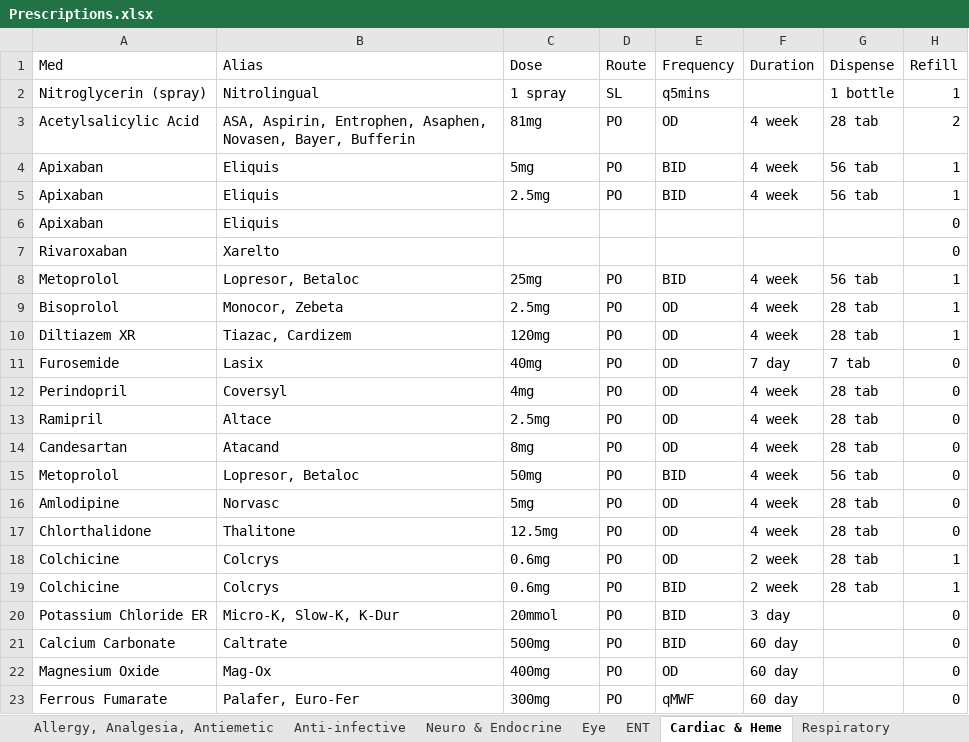
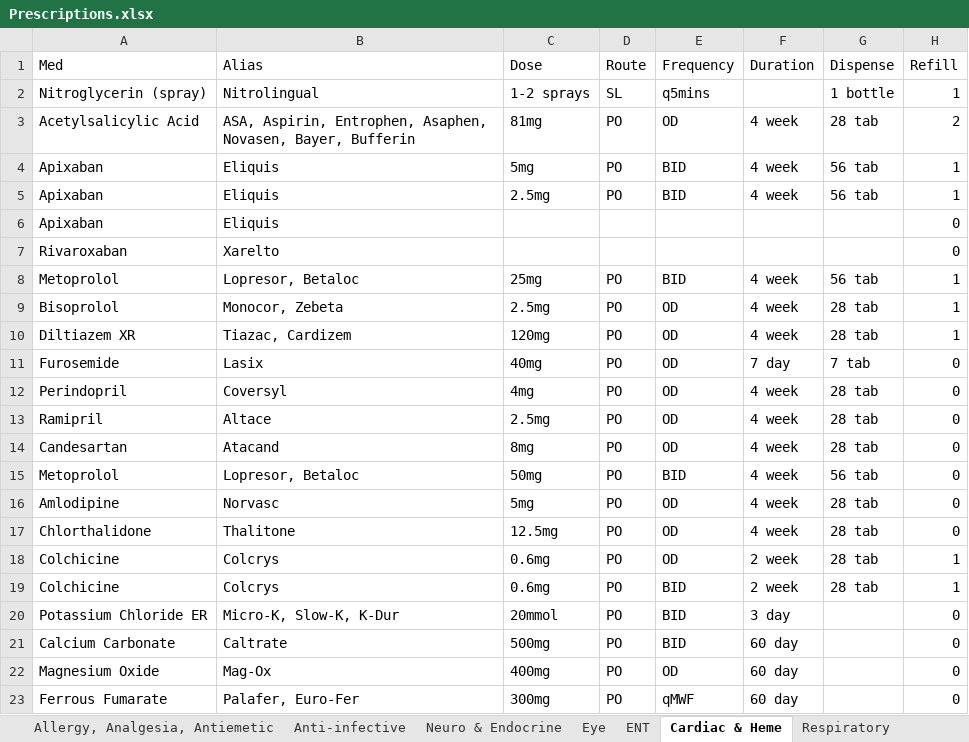
Before and after one commit to DrAlvinYang/prescriptions, an Excel workbook: Prescriptions.xlsx, sheet Cardiac & Heme, drawn as a sheet; only a part is shown; values as stored, in another font and other column widths than the file's, no borders; the diff names each change by its address in the sheet, - before the commit and + after, or states it on an @@ line.

```diff
--- a/Prescriptions.xlsx (sheet Cardiac & Heme)
+++ b/Prescriptions.xlsx (sheet Cardiac & Heme)
-C2 (Dose): 1 spray
+C2 (Dose): 1-2 sprays
```
Also changed, not shown: sheet GI & GU, sheet Anti-infective, sheet Allergy, Analgesia, Antiemetic, sheet Substance Use, sheet ENT, 2 other files.
